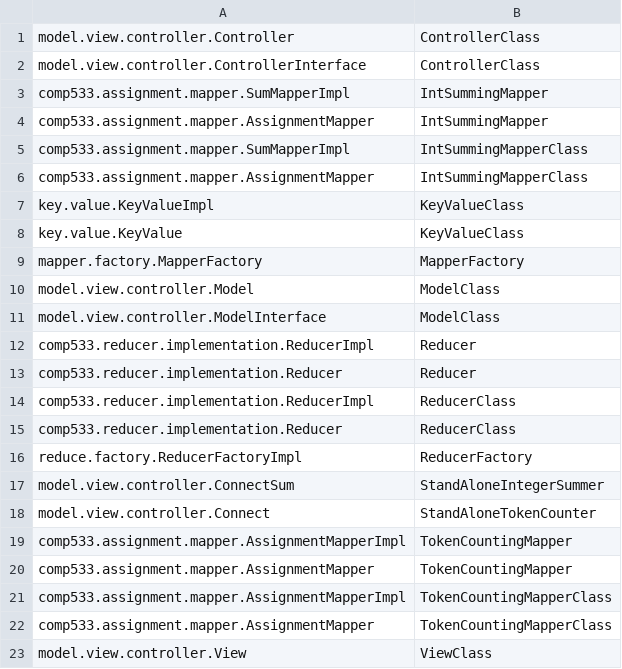
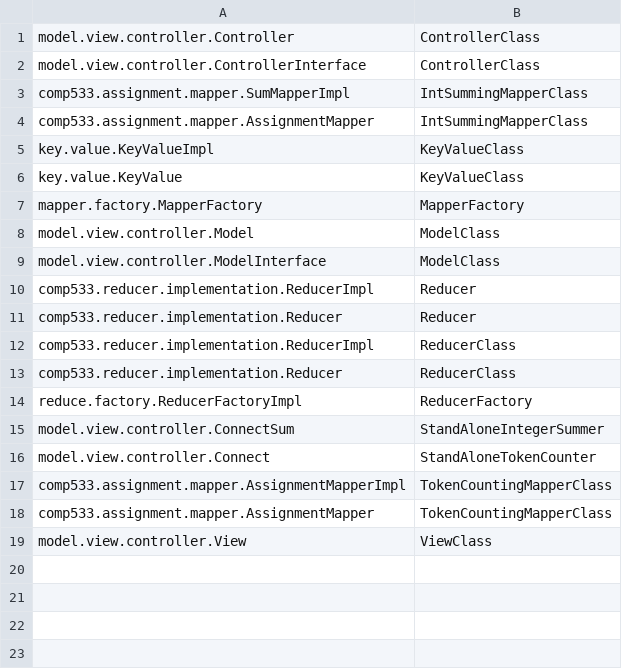
Before and after one commit to DanielRamsgard/comp533, a CSV file: A1/ClassRegistry.csv, drawn as a sheet; the diff names each change by its address in the sheet, - before the commit and + after, or states it on an @@ line.

```diff
--- a/A1/ClassRegistry.csv
+++ b/A1/ClassRegistry.csv
-row 3: comp533.assignment.mapper.SumMapperImpl | IntSummingMapper
-row 4: comp533.assignment.mapper.AssignmentMapper | IntSummingMapper
-row 19: comp533.assignment.mapper.AssignmentMapperImpl | TokenCountingMapper
-row 20: comp533.assignment.mapper.AssignmentMapper | TokenCountingMapper
```
Also changed, not shown: A1/externals.csv, 3 other files.
